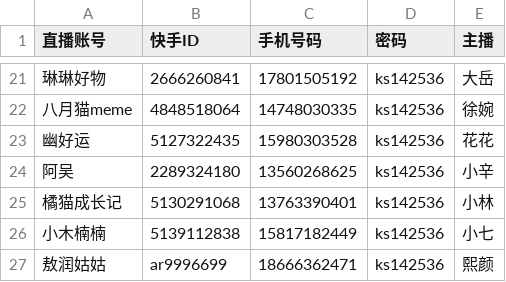
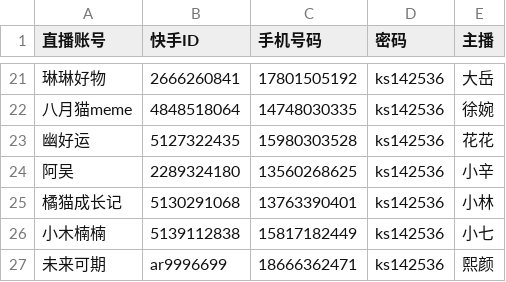
Before and after one commit to abc287228558-dot/EditFeiShuDoc, a CSV file: 主播映射表.csv, drawn as a sheet; only a part is shown, gaps mark what is left out.

```diff
--- a/主播映射表.csv
+++ b/主播映射表.csv
@@ -26,2 +26,2 @@
 小木楠楠,5139112838,15817182449,ks142536,小七
-敖润姑姑,ar9996699,18666362471,ks142536,熙颜
+未来可期,ar9996699,18666362471,ks142536,熙颜
```
Also changed, not shown: 9 other files.
